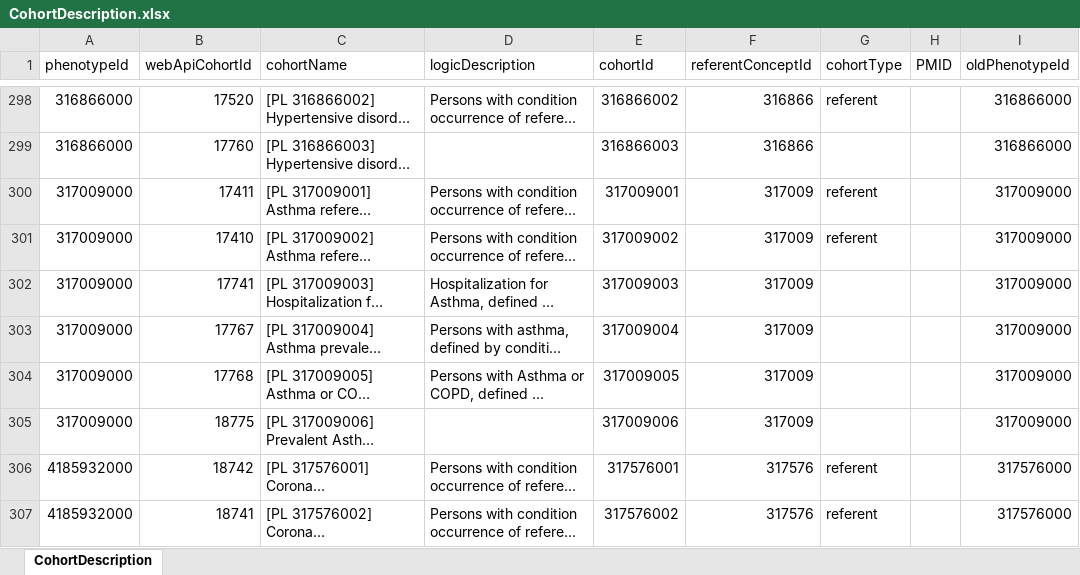
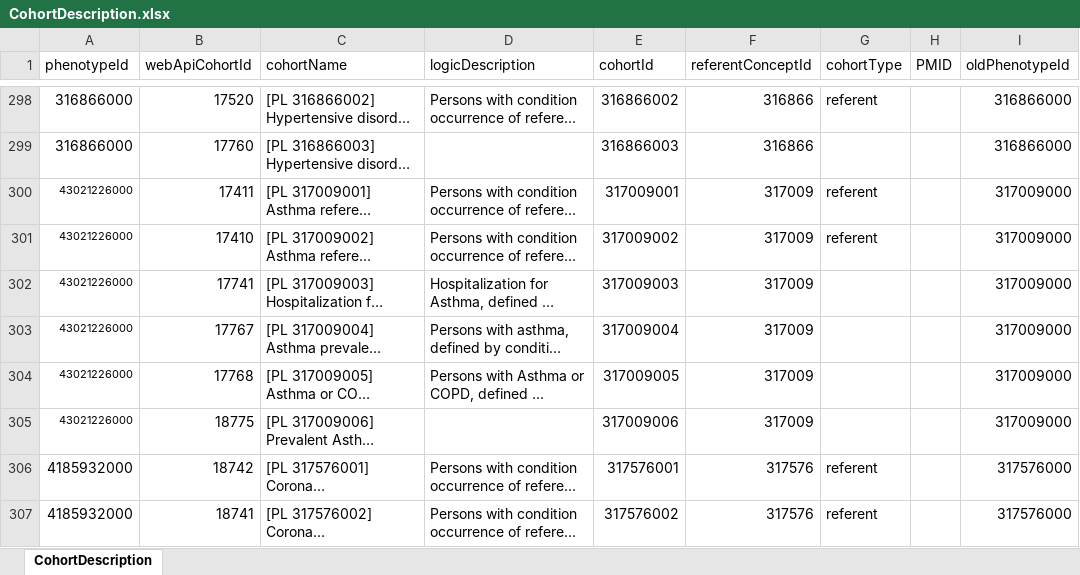
Before and after one commit to OHDSI/PhenotypeLibrary, an Excel workbook: extras/CohortDescription.xlsx, sheet CohortDescription, drawn as a sheet; only a part is shown, gaps mark what is left out; long unchanged cells end in …; values as stored, in another font and other column widths than the file's, no borders; the diff names each change by its address in the sheet, - before the commit and + after, or states it on an @@ line.

```diff
--- a/extras/CohortDescription.xlsx (sheet CohortDescription)
+++ b/extras/CohortDescription.xlsx (sheet CohortDescription)
-A300:A305 (phenotypeId): 317009000
+A300:A305 (phenotypeId): 43021226000
@@ A300:A305 text size: smaller @@
```
Also changed, not shown: extras/PhenotypeDescription.xlsx, 19 other files.
